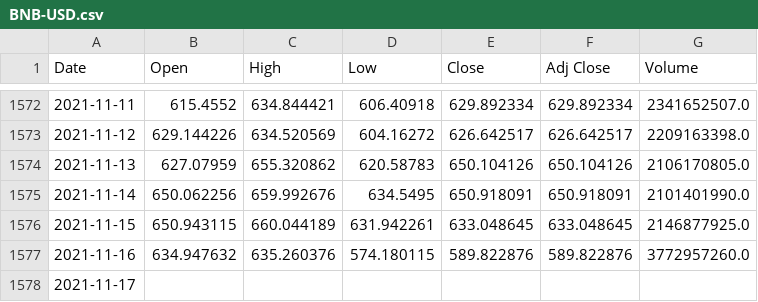
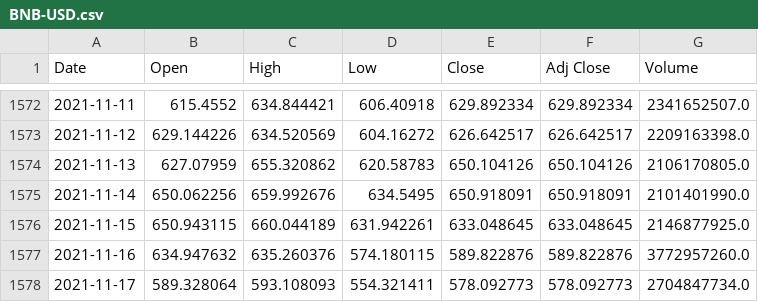
Before and after one commit to rulo96z/Crypto_Diversification_Analysis, a CSV file: Historical_Data/BNB-USD.csv, drawn as a sheet; only a part is shown, gaps mark what is left out.

```diff
--- a/Historical_Data/BNB-USD.csv
+++ b/Historical_Data/BNB-USD.csv
@@ -1577,2 +1577,2 @@ Date,Open,High,Low,Close,Adj Close,Volume
 2021-11-16,634.947632,635.260376,574.180115,589.822876,589.822876,3772957260.0
-2021-11-17,,,,,,
+2021-11-17,589.328064,593.108093,554.321411,578.092773,578.092773,2704847734.0
```
Also changed, not shown: Historical_Data/BCH-USD.csv, Historical_Data/BTC-USD.csv, 11 other files.
